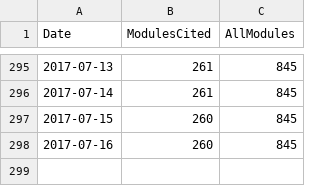
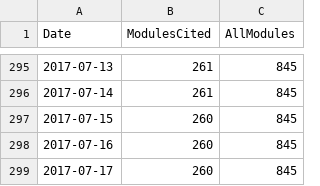
Before and after one commit to finanalyst/ModuleCitation, a CSV file: GraphFile_AllModules.csv, drawn as a sheet; only a part is shown, gaps mark what is left out; the diff names each change by its address in the sheet, - before the commit and + after, or states it on an @@ line.

```diff
--- a/GraphFile_AllModules.csv
+++ b/GraphFile_AllModules.csv
+row 299: 2017-07-17 | 260 | 845
```
Also changed, not shown: GraphFile_recursive.csv, GraphFile_simple.csv, 1 other file.
